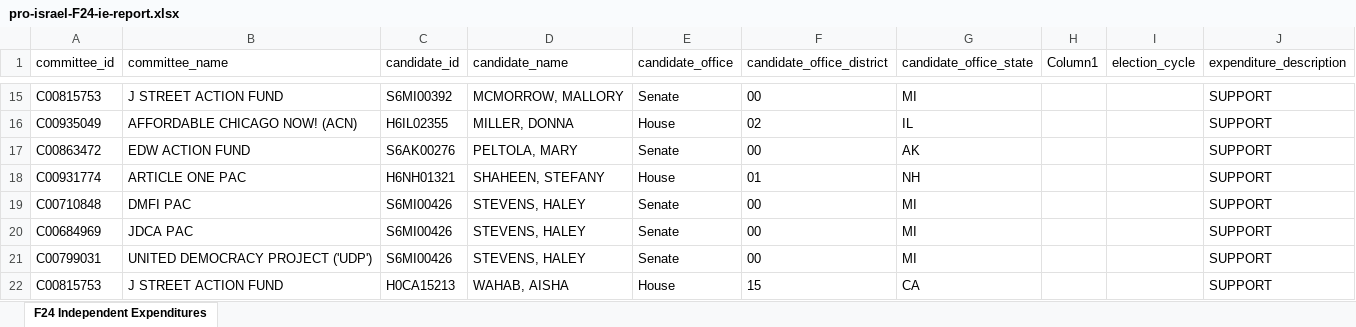
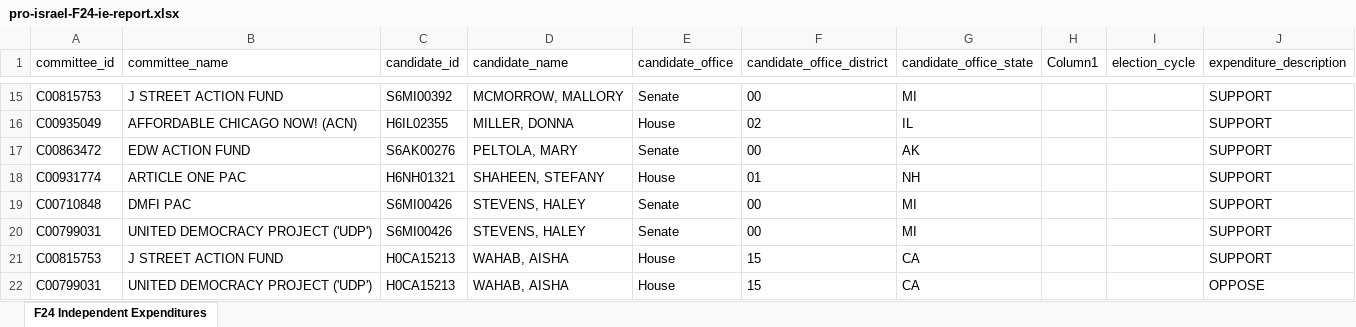
Before and after one commit to JJ-TrackAIPAC/TrackAIPAC, an Excel workbook: reports/pro-israel/pro-israel-F24-ie-report.xlsx, sheet F24 Independent Expenditures, drawn as a sheet; only a part is shown, gaps mark what is left out; the shorter side is filled out with more unchanged rows; values as stored, in another font and other column widths than the file's, no borders; table styles not drawn; the diff names each change by its address in the sheet, - before the commit and + after, or states it on an @@ line.

```diff
--- a/reports/pro-israel/pro-israel-F24-ie-report.xlsx (sheet F24 Independent Expenditures)
+++ b/reports/pro-israel/pro-israel-F24-ie-report.xlsx (sheet F24 Independent Expenditures)
-row 20: C00684969 | JDCA PAC | S6MI00426 | STEVENS, HALEY | Senate | 00 | MI |  |  | SUPPORT
```
Also changed, not shown: reports/pro-big-tech/pro-big-tech-bundler-report.xlsx, reports/pro-crypto/pro-crypto-donors-report.xlsx, 27 other files.
